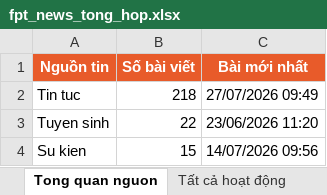
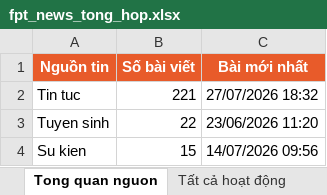
Before and after one commit to tienanh220102-boop/FacebookThing, an Excel workbook: Trang web FPT/fpt_news_tong_hop.xlsx, sheet Tong quan nguon, drawn as a sheet; values as stored, in another font and other column widths than the file's, no borders; the diff names each change by its address in the sheet, - before the commit and + after, or states it on an @@ line.

```diff
--- a/Trang web FPT/fpt_news_tong_hop.xlsx (sheet Tong quan nguon)
+++ b/Trang web FPT/fpt_news_tong_hop.xlsx (sheet Tong quan nguon)
-B2 (Số bài viết): 218
+B2 (Số bài viết): 221
-C2 (Bài mới nhất): 27/07/2026 09:49
+C2 (Bài mới nhất): 27/07/2026 18:32
```
Also changed, not shown: sheet 20 hoạt động mới nhất, sheet Tất cả hoạt động, 3 other files.
